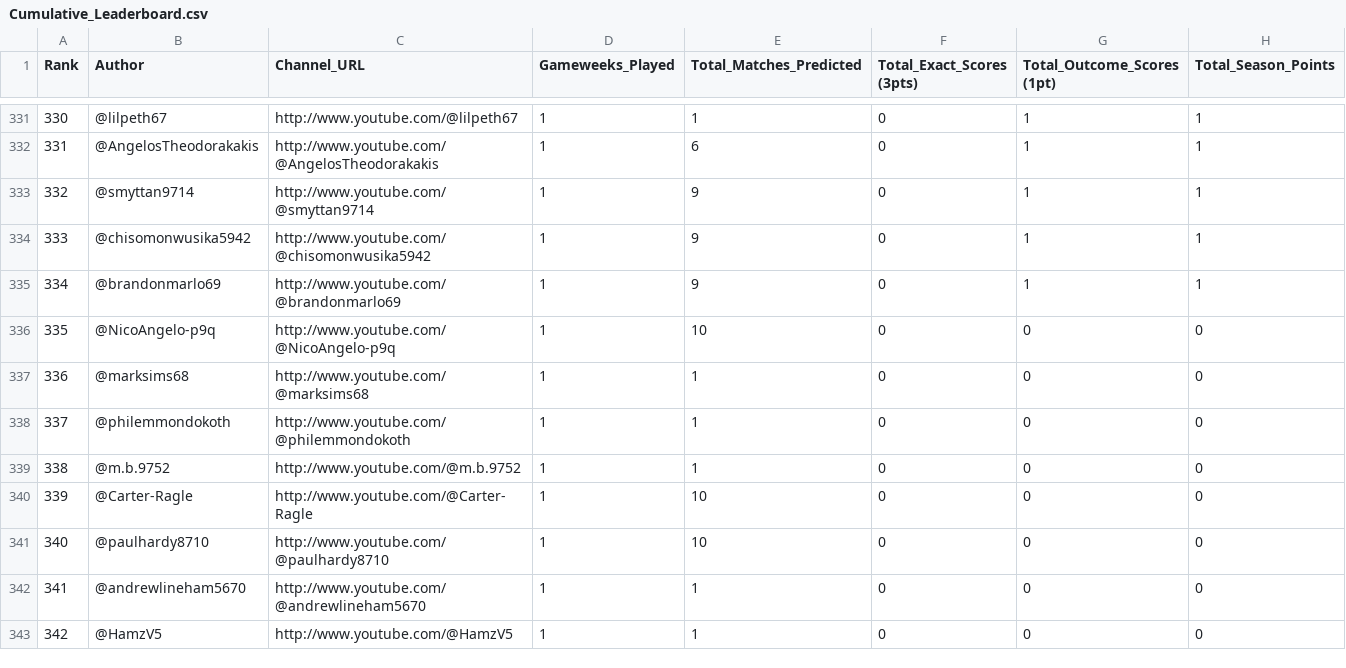
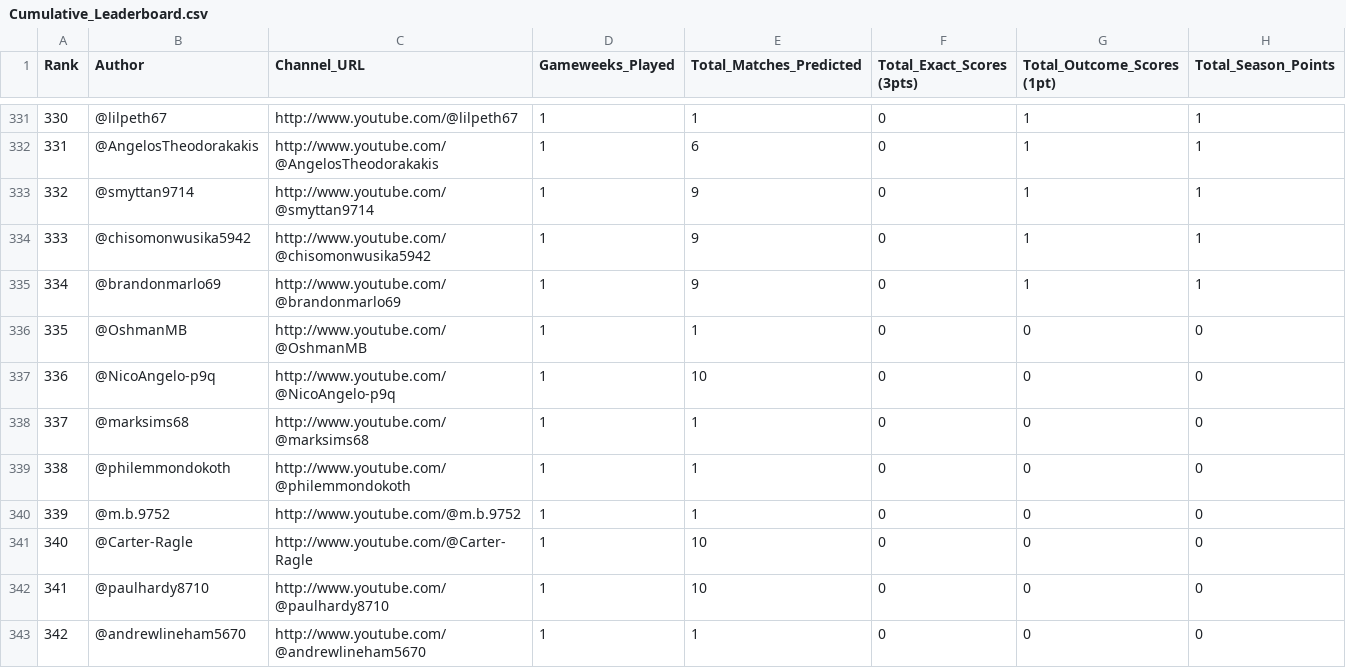
Before and after one commit to AviBomb/premier-league-predictions-tracker, a CSV file: exports/Cumulative_Leaderboard.csv, drawn as a sheet; only a part is shown, gaps mark what is left out; the shorter side is filled out with more unchanged rows; addresses are those after the commit; the diff names each change by its address in the sheet, - before the commit and + after, or states it on an @@ line.

```diff
--- a/exports/Cumulative_Leaderboard.csv
+++ b/exports/Cumulative_Leaderboard.csv
+row 336: 335 | @OshmanMB | http://www.youtube.com/@OshmanMB | 1 | 1 | 0 | 0 | 0
@@ column A (Rank) renumbered from row 337 down @@
```
Also changed, not shown: data/sample_comments.csv, exports/GW1_Parsed_Predictions.csv, 5 other files.
